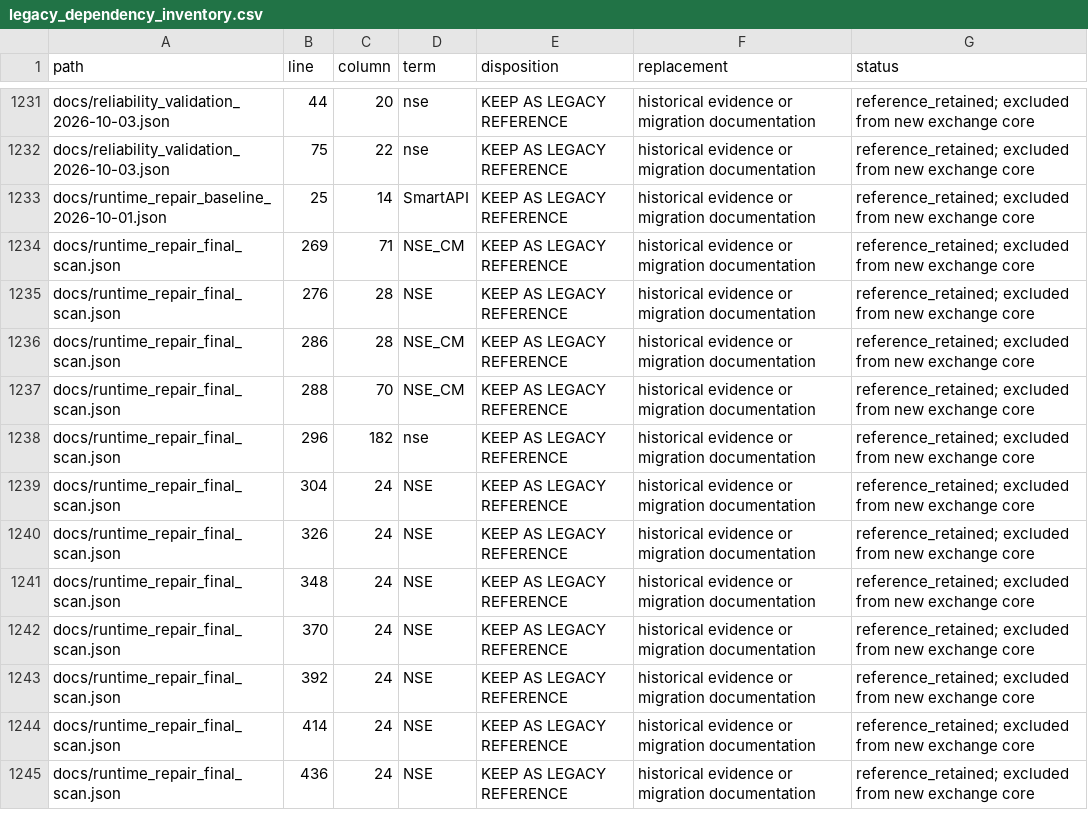
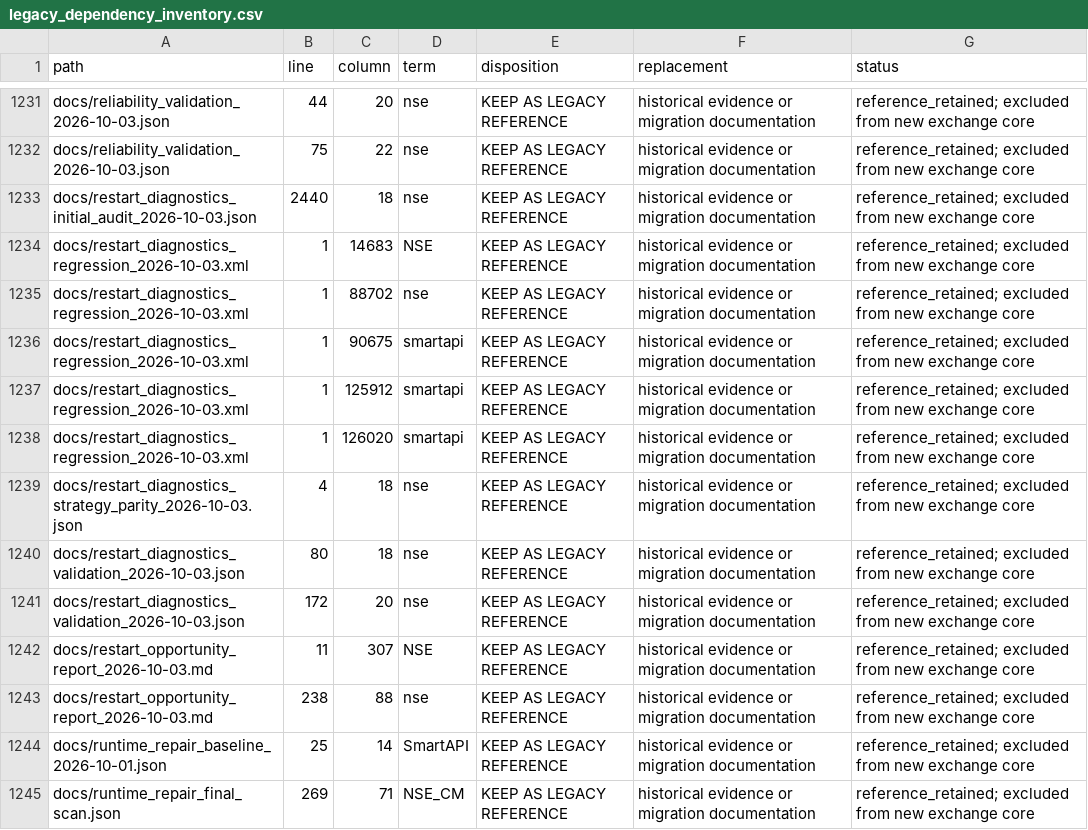
Before and after one commit to Adesh2204/Autonomous-Trading-Bot-Crypto, a CSV file: docs/legacy_dependency_inventory.csv, drawn as a sheet; only a part is shown, gaps mark what is left out; the shorter side is filled out with more unchanged rows; the diff names each change by its address in the sheet, - before the commit and + after, or states it on an @@ line.

```diff
--- a/docs/legacy_dependency_inventory.csv
+++ b/docs/legacy_dependency_inventory.csv
+row 1233: docs/restart_diagnostics_initial_audit_2026-10-03.json | 2440 | 18 | nse | KEEP AS LEGACY REFERENCE | historical evidence or migration documentation | reference_retained; excluded from new exchange core
+row 1234: docs/restart_diagnostics_regression_2026-10-03.xml | 1 | 14683 | NSE | KEEP AS LEGACY REFERENCE | historical evidence or migration documentation | reference_retained; excluded from new exchange core
+row 1235: docs/restart_diagnostics_regression_2026-10-03.xml | 1 | 88702 | nse | KEEP AS LEGACY REFERENCE | historical evidence or migration documentation | reference_retained; excluded from new exchange core
+row 1236: docs/restart_diagnostics_regression_2026-10-03.xml | 1 | 90675 | smartapi | KEEP AS LEGACY REFERENCE | historical evidence or migration documentation | reference_retained; excluded from new exchange core
+row 1237: docs/restart_diagnostics_regression_2026-10-03.xml | 1 | 125912 | smartapi | KEEP AS LEGACY REFERENCE | historical evidence or migration documentation | reference_retained; excluded from new exchange core
+row 1238: docs/restart_diagnostics_regression_2026-10-03.xml | 1 | 126020 | smartapi | KEEP AS LEGACY REFERENCE | historical evidence or migration documentation | reference_retained; excluded from new exchange core
+row 1239: docs/restart_diagnostics_strategy_parity_2026-10-03.json | 4 | 18 | nse | KEEP AS LEGACY REFERENCE | historical evidence or migration documentation | reference_retained; excluded from new exchange core
+row 1240: docs/restart_diagnostics_validation_2026-10-03.json | 80 | 18 | nse | KEEP AS LEGACY REFERENCE | historical evidence or migration documentation | reference_retained; excluded from new exchange core
+row 1241: docs/restart_diagnostics_validation_2026-10-03.json | 172 | 20 | nse | KEEP AS LEGACY REFERENCE | historical evidence or migration documentation | reference_retained; excluded from new exchange core
+row 1242: docs/restart_opportunity_report_2026-10-03.md | 11 | 307 | NSE | KEEP AS LEGACY REFERENCE | historical evidence or migration documentation | reference_retained; excluded from new exchange core
+row 1243: docs/restart_opportunity_report_2026-10-03.md | 238 | 88 | nse | KEEP AS LEGACY REFERENCE | historical evidence or migration documentation | reference_retained; excluded from new exchange core
```
Also changed, not shown: 47 other files.
